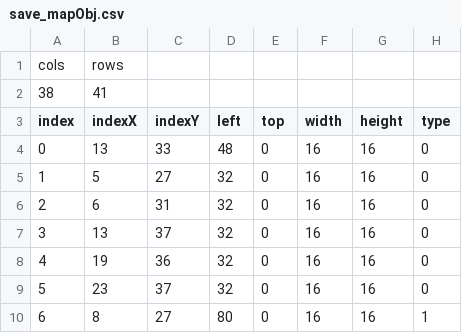
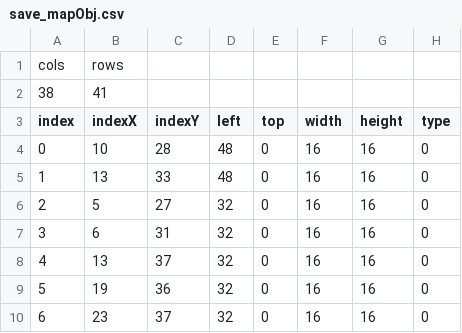
Before and after one commit to chicolangbo/SFML_StardewValley_Clone, a CSV file: stardewvalley-bin/tables/save_mapObj.csv, drawn as a sheet; only a part is shown; the shorter side is filled out with more unchanged rows; addresses are those after the commit; the diff names each change by its address in the sheet, - before the commit and + after, or states it on an @@ line.

```diff
--- a/stardewvalley-bin/tables/save_mapObj.csv
+++ b/stardewvalley-bin/tables/save_mapObj.csv
+row 4: 0 | 10 | 28 | 48 | 0 | 16 | 16 | 0
@@ column A (index) renumbered from row 5 down @@
```
Also changed, not shown: 10 other files.
